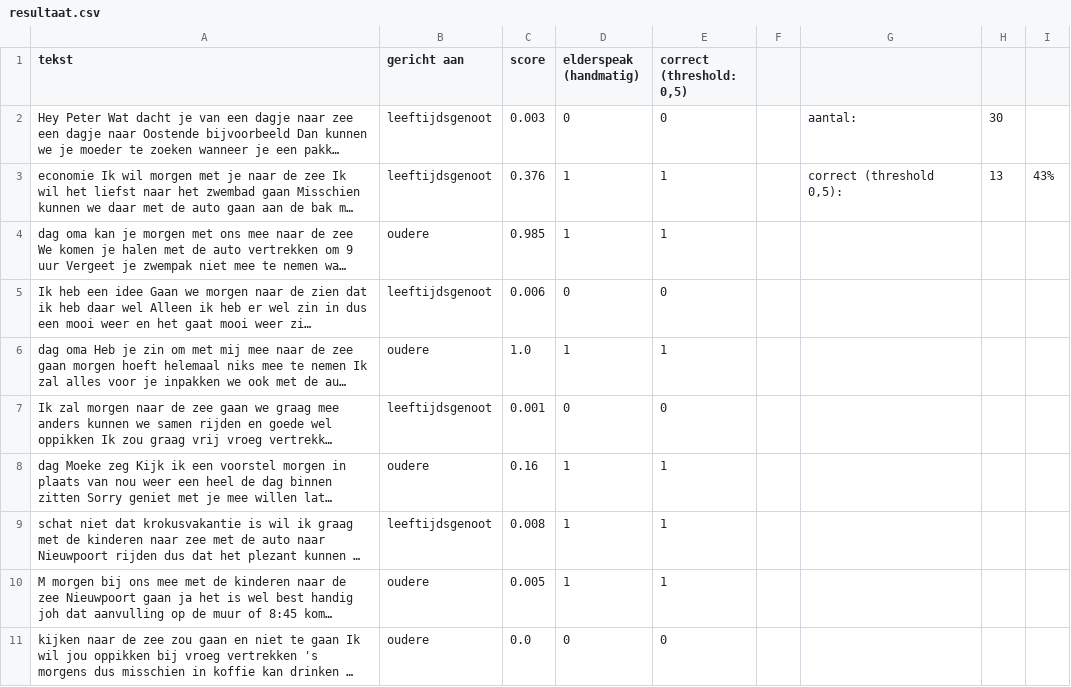
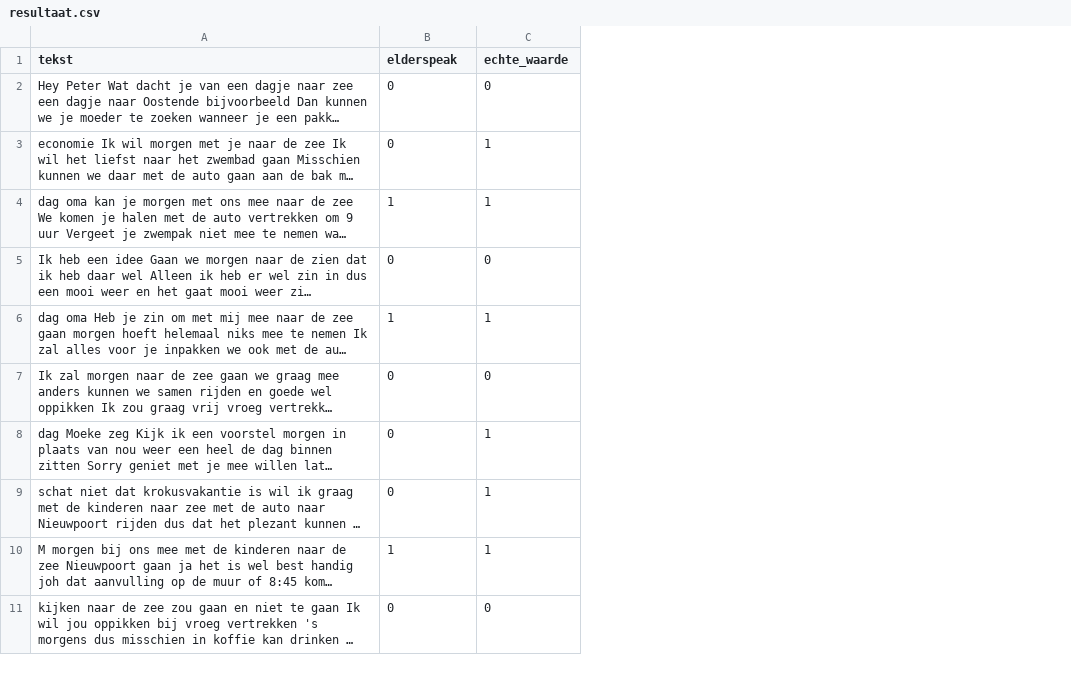
Before and after one commit to ArneGovaertsBachelorproef/analyse, a CSV file: spacy/resultaat.csv, drawn as a sheet; only a part is shown; long unchanged cells end in …; removed rows and columns are numbered as before the commit, all else as after; the diff covers the shown part only; the diff names each change by its address in the sheet, - before the commit and + after, or states it on an @@ line.

Commit message:
spacy

```diff
--- a/spacy/resultaat.csv
+++ b/spacy/resultaat.csv
-column B (gericht aan), rows 2-11: leeftijdsgenoot | leeftijdsgenoot | oudere | leeftijdsgenoot | oudere | leeftijdsgenoot | oudere | leeftijdsgenoot | oudere | oudere
-column C (score), rows 2-11: 0.003 | 0.376 | 0.985 | 0.006 | 1.0 | 0.001 | 0.16 | 0.008 | 0.005 | 0.0
-column F, empty
-column G, rows 2-3: aantal: | correct (threshold 0,5):
-column H, rows 2-3: 30 | 13
-column I, row 3: 43%
-B1: elderspeak (handmatig)
+B1: elderspeak
-C1: correct (threshold: 0,5)
+C1: echte_waarde
-B3 (elderspeak): 1
+B3 (elderspeak): 0
-B8:B9 (elderspeak): 1
+B8:B9 (elderspeak): 0
```
Also changed, not shown: 10 added rows and 10 edited cells elsewhere in this file, 8 other files.
